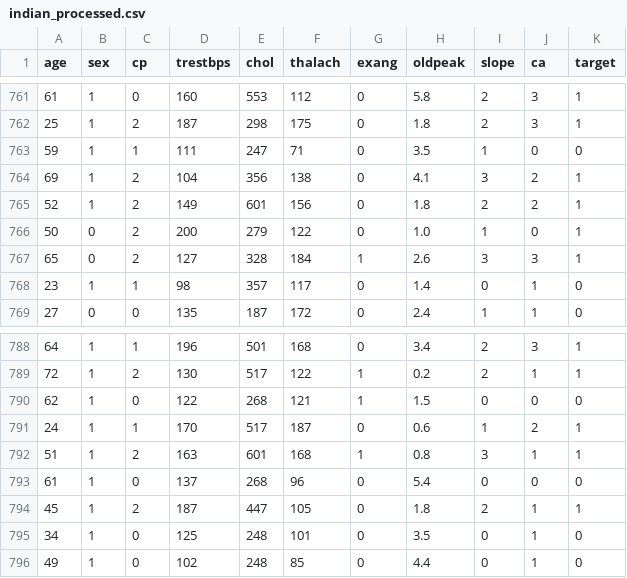
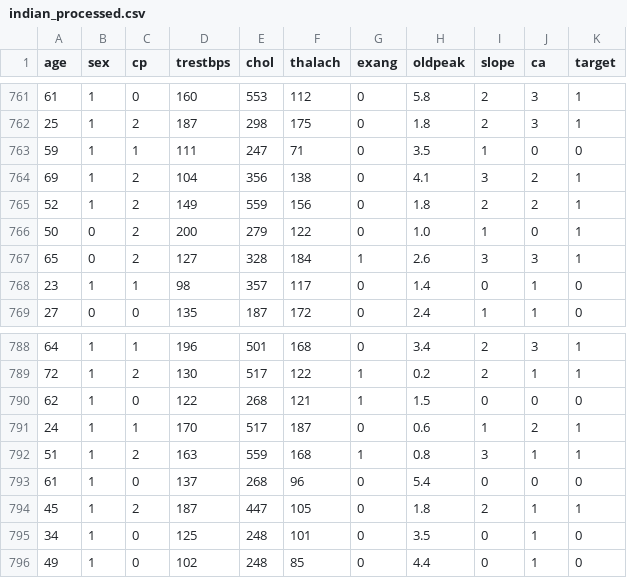
Before and after one commit to pranshu1411/Heart-CAD, a CSV file: processed-data/indian_processed.csv, drawn as a sheet; only a part is shown, gaps mark what is left out; the diff covers the shown part only.

```diff
--- a/processed-data/indian_processed.csv
+++ b/processed-data/indian_processed.csv
@@ -764,3 +764,3 @@ age,sex,cp,trestbps,chol,thalach,exang,oldpeak,slope,ca,target
 69,1,2,104,356,138,0,4.1,3,2,1
-52,1,2,149,601,156,0,1.8,2,2,1
+52,1,2,149,559,156,0,1.8,2,2,1
 50,0,2,200,279,122,0,1.0,1,0,1
@@ -791,3 +791,3 @@ age,sex,cp,trestbps,chol,thalach,exang,oldpeak,slope,ca,target
 24,1,1,170,517,187,0,0.6,1,2,1
-51,1,2,163,601,168,1,0.8,3,1,1
+51,1,2,163,559,168,1,0.8,3,1,1
 61,1,0,137,268,96,0,5.4,0,0,0
```
Also changed, not shown: 6 edited cells elsewhere in this file, processed-data/cleveland_processed.csv, 1 other file.
